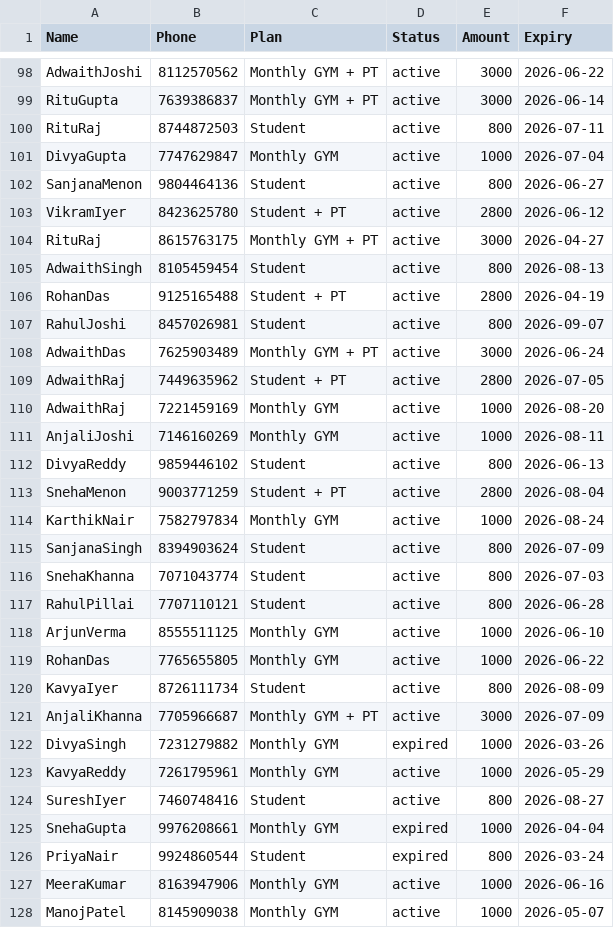
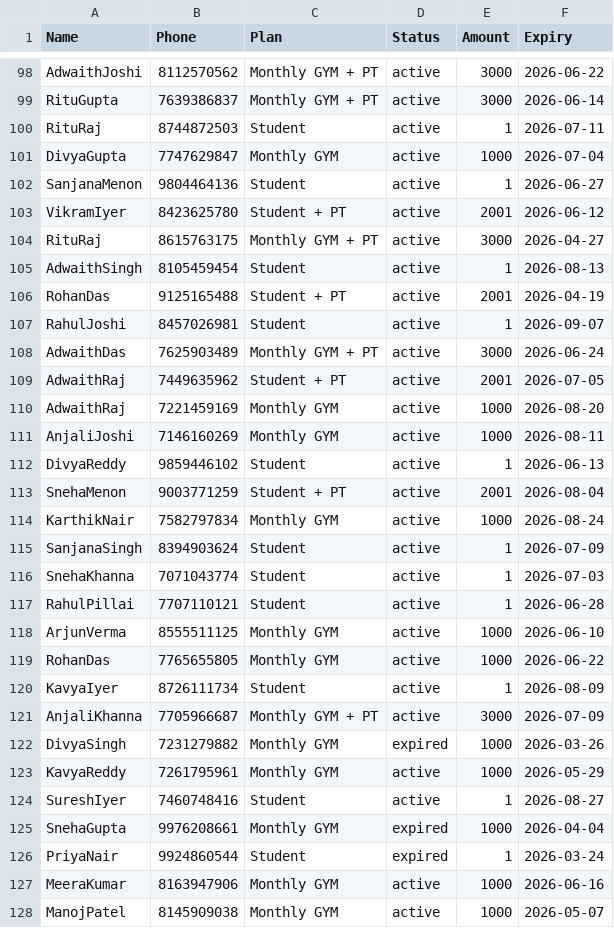
Before and after one commit to iamaswinhere/GYMOS, a CSV file: gymos_members_300.csv, drawn as a sheet; only a part is shown, gaps mark what is left out; the diff covers the shown part only.

Commit message:
chnaging the membership amount for test 2

```diff
--- a/gymos_members_300.csv
+++ b/gymos_members_300.csv
@@ -99,23 +99,23 @@ Name,Phone,Plan,Status,Amount,Expiry
 "RituGupta","7639386837","Monthly GYM + PT","active",3000,"2026-06-14"
-"RituRaj","8744872503","Student","active",800,"2026-07-11"
+"RituRaj","8744872503","Student","active",1,"2026-07-11"
 "DivyaGupta","7747629847","Monthly GYM","active",1000,"2026-07-04"
-"SanjanaMenon","9804464136","Student","active",800,"2026-06-27"
-"VikramIyer","8423625780","Student + PT","active",2800,"2026-06-12"
+"SanjanaMenon","9804464136","Student","active",1,"2026-06-27"
+"VikramIyer","8423625780","Student + PT","active",2001,"2026-06-12"
 "RituRaj","8615763175","Monthly GYM + PT","active",3000,"2026-04-27"
-"AdwaithSingh","8105459454","Student","active",800,"2026-08-13"
-"RohanDas","9125165488","Student + PT","active",2800,"2026-04-19"
-"RahulJoshi","8457026981","Student","active",800,"2026-09-07"
+"AdwaithSingh","8105459454","Student","active",1,"2026-08-13"
+"RohanDas","9125165488","Student + PT","active",2001,"2026-04-19"
+"RahulJoshi","8457026981","Student","active",1,"2026-09-07"
 "AdwaithDas","7625903489","Monthly GYM + PT","active",3000,"2026-06-24"
-"AdwaithRaj","7449635962","Student + PT","active",2800,"2026-07-05"
+"AdwaithRaj","7449635962","Student + PT","active",2001,"2026-07-05"
 "AdwaithRaj","7221459169","Monthly GYM","active",1000,"2026-08-20"
 "AnjaliJoshi","7146160269","Monthly GYM","active",1000,"2026-08-11"
-"DivyaReddy","9859446102","Student","active",800,"2026-06-13"
-"SnehaMenon","9003771259","Student + PT","active",2800,"2026-08-04"
+"DivyaReddy","9859446102","Student","active",1,"2026-06-13"
+"SnehaMenon","9003771259","Student + PT","active",2001,"2026-08-04"
 "KarthikNair","7582797834","Monthly GYM","active",1000,"2026-08-24"
-"SanjanaSingh","8394903624","Student","active",800,"2026-07-09"
-"SnehaKhanna","7071043774","Student","active",800,"2026-07-03"
-"RahulPillai","7707110121","Student","active",800,"2026-06-28"
+"SanjanaSingh","8394903624","Student","active",1,"2026-07-09"
+"SnehaKhanna","7071043774","Student","active",1,"2026-07-03"
+"RahulPillai","7707110121","Student","active",1,"2026-06-28"
 "ArjunVerma","8555511125","Monthly GYM","active",1000,"2026-06-10"
 "RohanDas","7765655805","Monthly GYM","active",1000,"2026-06-22"
-"KavyaIyer","8726111734","Student","active",800,"2026-08-09"
+"KavyaIyer","8726111734","Student","active",1,"2026-08-09"
 "AnjaliKhanna","7705966687","Monthly GYM + PT","active",3000,"2026-07-09"
@@ -123,5 +123,5 @@ Name,Phone,Plan,Status,Amount,Expiry
 "KavyaReddy","7261795961","Monthly GYM","active",1000,"2026-05-29"
-"SureshIyer","7460748416","Student","active",800,"2026-08-27"
+"SureshIyer","7460748416","Student","active",1,"2026-08-27"
 "SnehaGupta","9976208661","Monthly GYM","expired",1000,"2026-04-04"
-"PriyaNair","9924860544","Student","expired",800,"2026-03-24"
+"PriyaNair","9924860544","Student","expired",1,"2026-03-24"
 "MeeraKumar","8163947906","Monthly GYM","active",1000,"2026-06-16"
```
Also changed, not shown: 143 edited cells elsewhere in this file.
